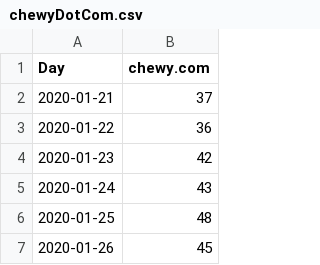
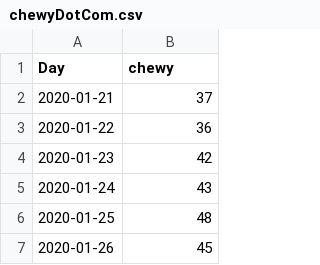
Before and after one commit to grantix/grantix.github.io, a CSV file: datas/chewyDotCom.csv, drawn as a sheet; only a part is shown.

```diff
--- a/datas/chewyDotCom.csv
+++ b/datas/chewyDotCom.csv
@@ -1,2 +1,2 @@
-Day,chewy.com
+Day,chewy
 2020-01-21,37
```
Also changed, not shown: datas/CHWYstock.csv, datas/animalShelterNearMe.csv, 2 other files.
